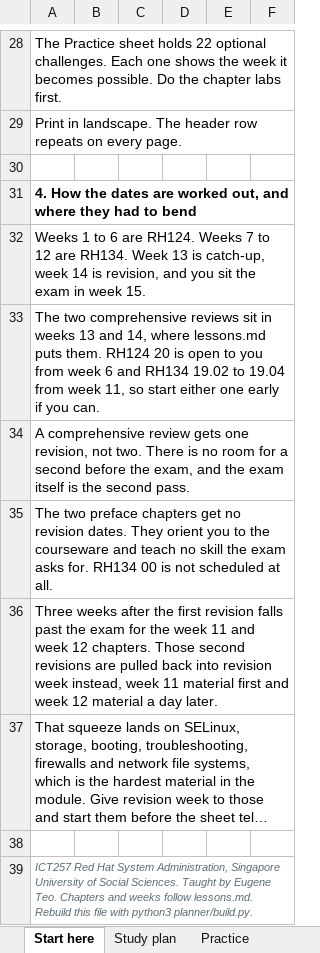
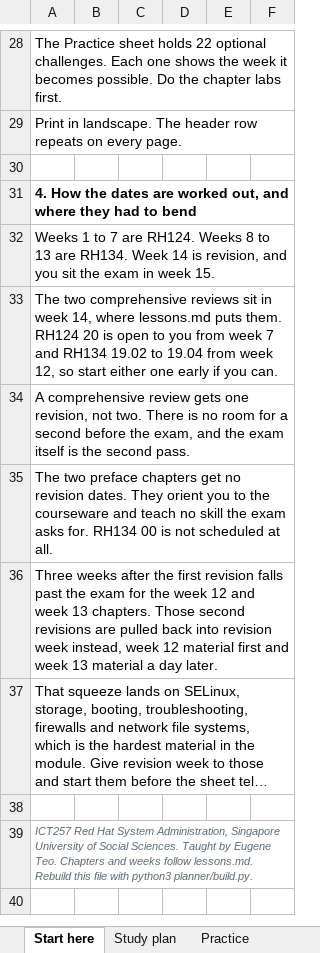
Before and after one commit to eugeneteo/ict257, an Excel workbook: planner/ict257-study-planner.xlsx, sheet Start here, drawn as a sheet; only a part is shown, gaps mark what is left out; long unchanged cells end in …; values as stored, in another font and other column widths than the file's, no borders; conditional formats not drawn; the diff names each change by its address in the sheet, - before the commit and + after, or states it on an @@ line.

```diff
--- a/planner/ict257-study-planner.xlsx (sheet Start here)
+++ b/planner/ict257-study-planner.xlsx (sheet Start here)
-A32: …1 to 6 are RH124. Weeks 7 to 12 are RH134. Week 13 is catch-up, week 14 is…
+A32: …1 to 7 are RH124. Weeks 8 to 13 are RH134. Week 14 is…
-A33: …sit in weeks 13 and 14, where lessons.md puts them. RH124 20 is open to you from week 6 and RH134 19.02 to 19.04 from week 11, so start…
+A33: …sit in week 14, where lessons.md puts them. RH124 20 is open to you from week 7 and RH134 19.02 to 19.04 from week 12, so start…
-A36: …the week 11 and week 12 chapters. Those second revisions are pulled back into revision week instead, week 11 material first and week 12 material a…
+A36: …the week 12 and week 13 chapters. Those second revisions are pulled back into revision week instead, week 12 material first and week 13 material a…
```
Also changed, not shown: sheet Study plan, sheet Practice, 6 other files.
